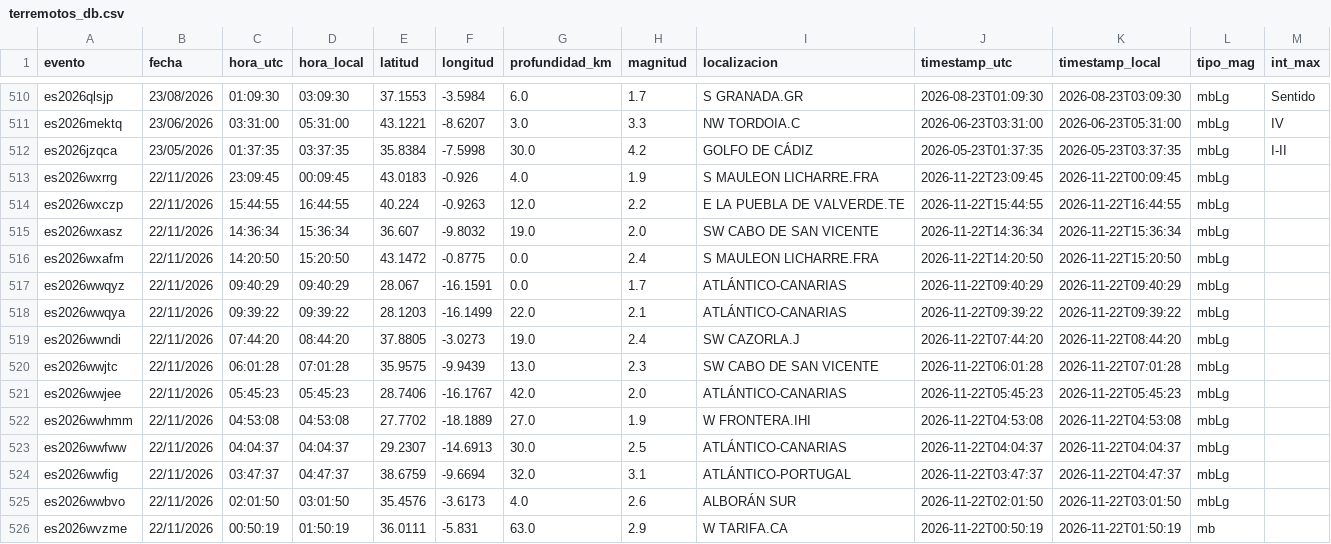
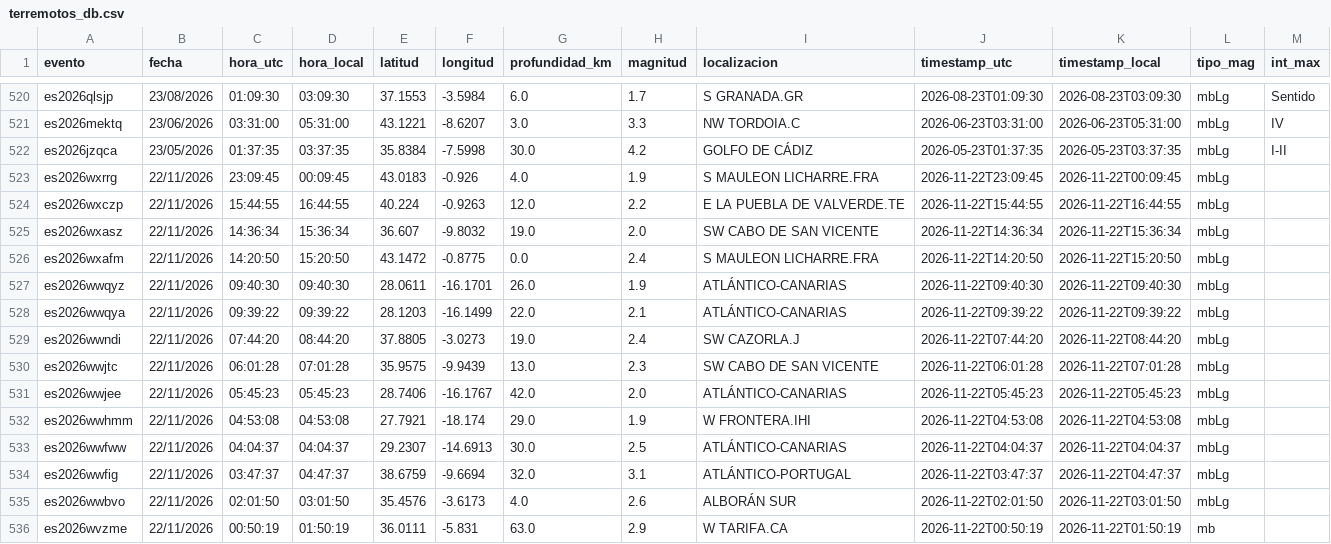
Before and after one commit to rodrigo-j-goncalves/terremotos-dashboard, a CSV file: terremotos_db.csv, drawn as a sheet; only a part is shown, gaps mark what is left out; the diff covers the shown part only.

```diff
--- a/terremotos_db.csv
+++ b/terremotos_db.csv
@@ -516,3 +526,3 @@ es2026wxasz,22/11/2026,14:36:34,15:36:34,36.607,-9.8032,19.0,2.0,SW CABO DE SAN
 es2026wxafm,22/11/2026,14:20:50,15:20:50,43.1472,-0.8775,0.0,2.4,S MAULEON LICHARRE.FRA,2026-11-22T14:20:50,2026-11-22T15:20:50,mbLg,
-es2026wwqyz,22/11/2026,09:40:29,09:40:29,28.067,-16.1591,0.0,1.7,ATLÁNTICO-CANARIAS,2026-11-22T09:40:29,2026-11-22T09:40:29,mbLg,
+es2026wwqyz,22/11/2026,09:40:30,09:40:30,28.0611,-16.1701,26.0,1.9,ATLÁNTICO-CANARIAS,2026-11-22T09:40:30,2026-11-22T09:40:30,mbLg,
 es2026wwqya,22/11/2026,09:39:22,09:39:22,28.1203,-16.1499,22.0,2.1,ATLÁNTICO-CANARIAS,2026-11-22T09:39:22,2026-11-22T09:39:22,mbLg,
@@ -521,3 +531,3 @@ es2026wwjtc,22/11/2026,06:01:28,07:01:28,35.9575,-9.9439,13.0,2.3,SW CABO DE SAN
 es2026wwjee,22/11/2026,05:45:23,05:45:23,28.7406,-16.1767,42.0,2.0,ATLÁNTICO-CANARIAS,2026-11-22T05:45:23,2026-11-22T05:45:23,mbLg,
-es2026wwhmm,22/11/2026,04:53:08,04:53:08,27.7702,-18.1889,27.0,1.9,W FRONTERA.IHI,2026-11-22T04:53:08,2026-11-22T04:53:08,mbLg,
+es2026wwhmm,22/11/2026,04:53:08,04:53:08,27.7921,-18.174,29.0,1.9,W FRONTERA.IHI,2026-11-22T04:53:08,2026-11-22T04:53:08,mbLg,
 es2026wwfww,22/11/2026,04:04:37,04:04:37,29.2307,-14.6913,30.0,2.5,ATLÁNTICO-CANARIAS,2026-11-22T04:04:37,2026-11-22T04:04:37,mbLg,
```
Also changed, not shown: 11 added rows, 1 removed row and 1 edited cell elsewhere in this file.
